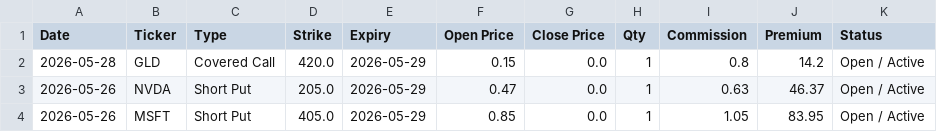
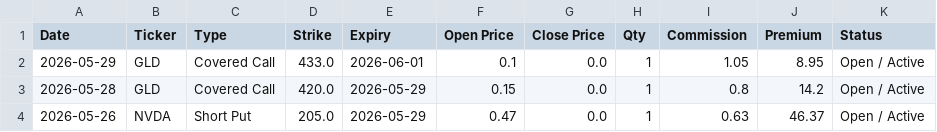
Before and after one commit to wongtszzz/lucky-lab, a CSV file: lucky_ledger.csv, drawn as a sheet; only a part is shown; the shorter side is filled out with more unchanged rows; the diff names each change by its address in the sheet, - before the commit and + after, or states it on an @@ line.

Commit message:
Ledger Auto-Sync: 2026-05-29 15:11:16

```diff
--- a/lucky_ledger.csv
+++ b/lucky_ledger.csv
+row 2: 2026-05-29 | GLD | Covered Call | 433.0 | 2026-06-01 | 0.1 | 0.0 | 1 | 1.05 | 8.95 | Open / Active
```
